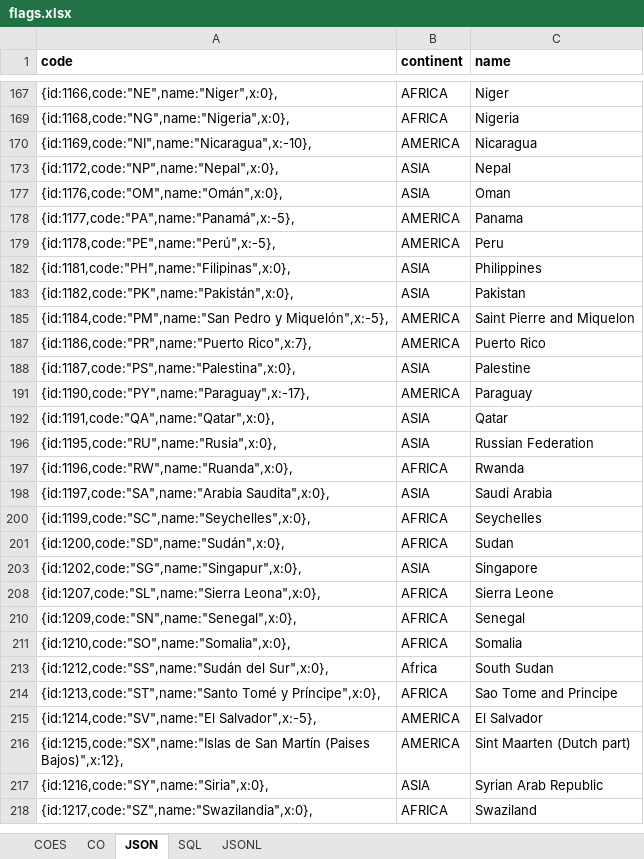
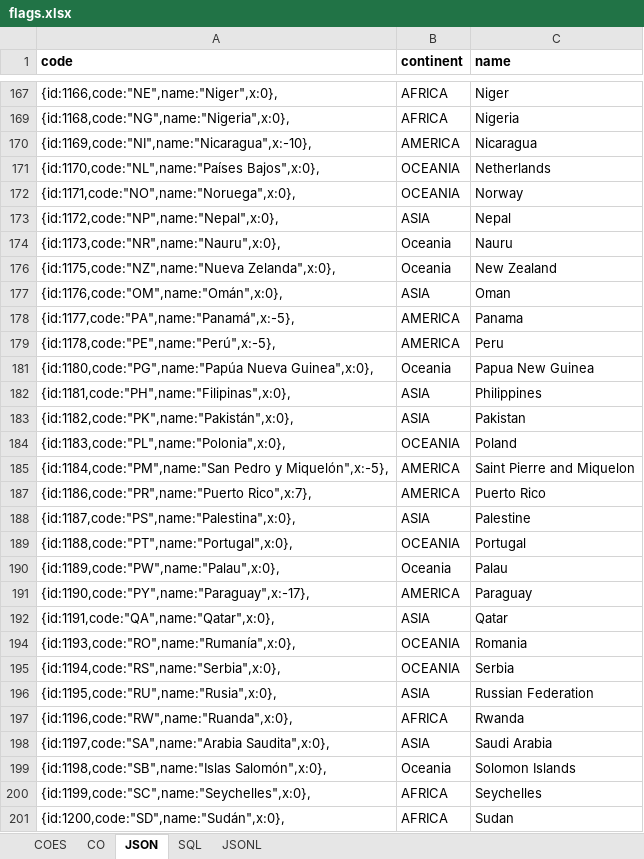
Before and after one commit to marcohern/bikestickers, an Excel workbook: docs/flags.xlsx, sheet JSON, drawn as a sheet; only a part is shown, gaps mark what is left out; the shorter side is filled out with more unchanged rows; values as stored, in another font and other column widths than the file's, no borders; the diff covers the shown part only; the diff names each change by its address in the sheet, - before the commit and + after, or states it on an @@ line.

```diff
--- a/docs/flags.xlsx (sheet JSON)
+++ b/docs/flags.xlsx (sheet JSON)
@@ row 171 unhidden: {id:1170,code:"NL",name:"Países Bajos",x:0}, | OCEANIA | Netherlands @@
@@ row 172 unhidden: {id:1171,code:"NO",name:"Noruega",x:0}, | OCEANIA | Norway @@
@@ row 174 unhidden: {id:1173,code:"NR",name:"Nauru",x:0}, | Oceania | Nauru @@
@@ row 176 unhidden: {id:1175,code:"NZ",name:"Nueva Zelanda",x:0}, | Oceania | New Zealand @@
@@ row 181 unhidden: {id:1180,code:"PG",name:"Papúa Nueva Guinea",x:0}, | Oceania | Papua New Guinea @@
@@ row 184 unhidden: {id:1183,code:"PL",name:"Polonia",x:0}, | OCEANIA | Poland @@
@@ row 189 unhidden: {id:1188,code:"PT",name:"Portugal",x:0}, | OCEANIA | Portugal @@
@@ row 190 unhidden: {id:1189,code:"PW",name:"Palau",x:0}, | Oceania | Palau @@
@@ row 194 unhidden: {id:1193,code:"RO",name:"Rumanía",x:0}, | OCEANIA | Romania @@
@@ row 195 unhidden: {id:1194,code:"RS",name:"Serbia",x:0}, | OCEANIA | Serbia @@
@@ row 199 unhidden: {id:1198,code:"SB",name:"Islas Salomón",x:0}, | Oceania | Solomon Islands @@
```
Also changed, not shown: 49 hidden or unhidden rows elsewhere in this sheet, sheet COES, 2 other files.
